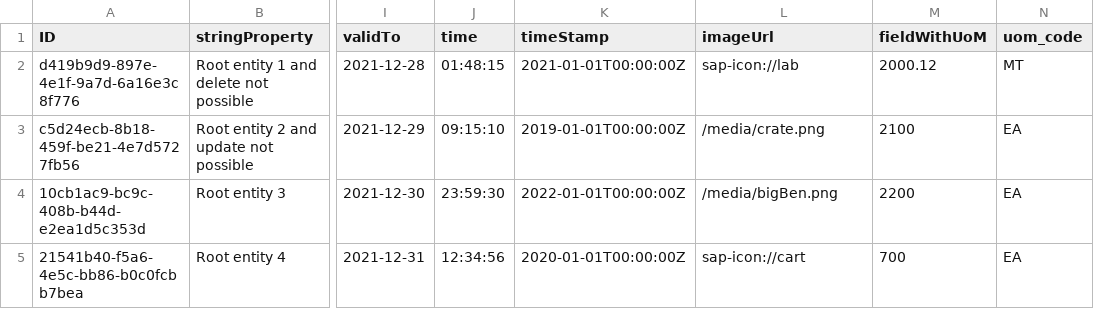
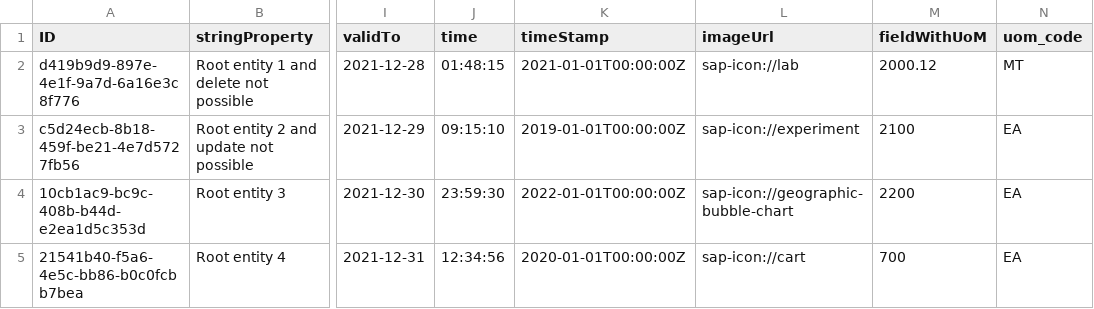
Before and after one commit to SAP-samples/fiori-elements-feature-showcase, a CSV file: db/data/sap.fe.showcase-RootEntities.csv, drawn as a sheet; only a part is shown, gaps mark what is left out; the diff names each change by its address in the sheet, - before the commit and + after, or states it on an @@ line.

Commit message:
Removed media folder

```diff
--- a/db/data/sap.fe.showcase-RootEntities.csv
+++ b/db/data/sap.fe.showcase-RootEntities.csv
-L3 (imageUrl): /media/crate.png
+L3 (imageUrl): sap-icon://experiment
-L4 (imageUrl): /media/bigBen.png
+L4 (imageUrl): sap-icon://geographic-bubble-chart
```
Also changed, not shown: 9 other files.
